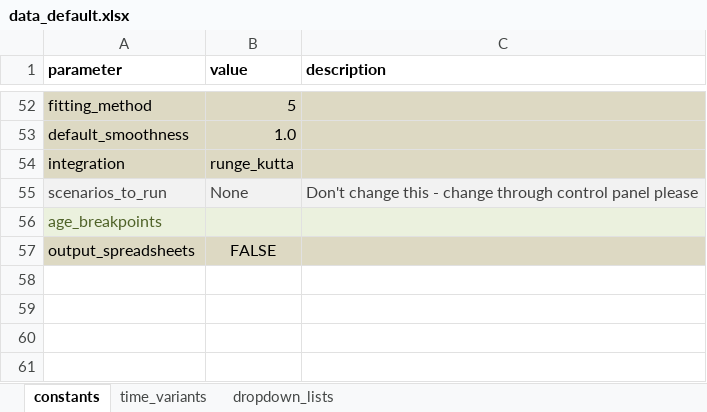
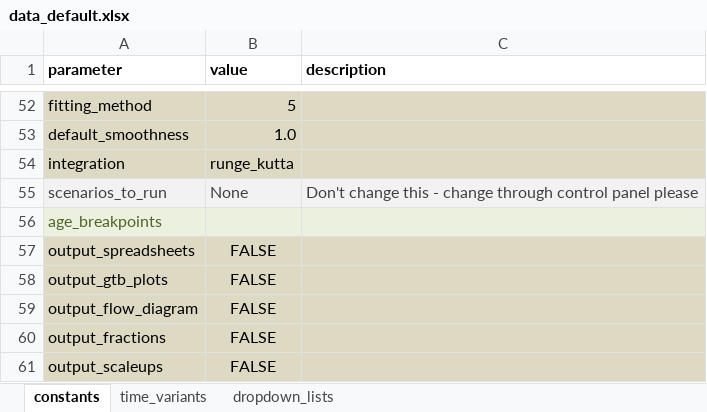
Before and after one commit to monash-emu/AuTuMN, an Excel workbook: autumn/xls/data_default.xlsx, sheet constants, drawn as a sheet; only a part is shown, gaps mark what is left out; values as stored, in another font and other column widths than the file's, no borders; the diff names each change by its address in the sheet, - before the commit and + after, or states it on an @@ line.

```diff
--- a/autumn/xls/data_default.xlsx (sheet constants)
+++ b/autumn/xls/data_default.xlsx (sheet constants)
+row 58: output_gtb_plots | FALSE
+row 59: output_flow_diagram | FALSE
+row 60: output_fractions | FALSE
+row 61: output_scaleups | FALSE
```
Also changed, not shown: autumn/xls/control_panel.xlsx, 2 other files.
